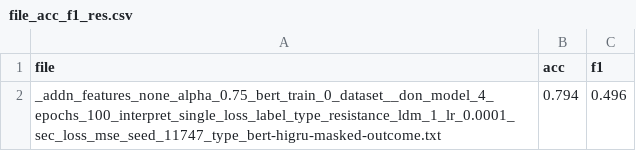
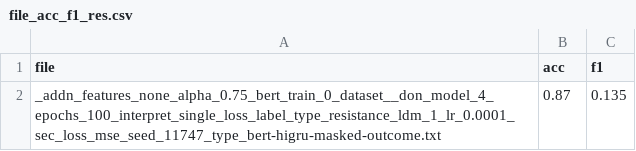
Before and after one commit to americast/resper, a CSV file: codes/higru/file_acc_f1_res.csv, drawn as a sheet.

Commit message:
add only-higru-sf and results

```diff
--- a/codes/higru/file_acc_f1_res.csv
+++ b/codes/higru/file_acc_f1_res.csv
@@ -1,2 +1,2 @@
 file,acc,f1
-_addn_features_none_alpha_0.75_bert_train_0_dataset__don_model_4_epochs_100_interpret_single_loss_label_type_resistance_ldm_1_lr_0.0001_sec_loss_mse_seed_11747_type_bert-higru-masked-outcome.txt,0.794,0.496
+_addn_features_none_alpha_0.75_bert_train_0_dataset__don_model_4_epochs_100_interpret_single_loss_label_type_resistance_ldm_1_lr_0.0001_sec_loss_mse_seed_11747_type_bert-higru-masked-outcome.txt,0.87,0.135
```
Also changed, not shown: 31 other files.
